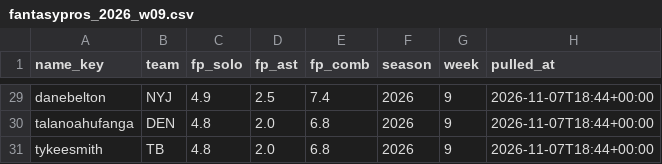
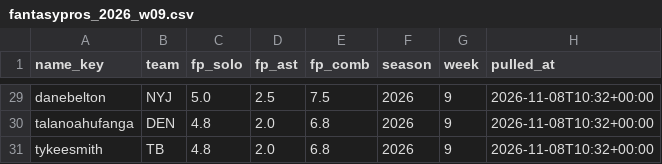
Before and after one commit to EvanDAmours/ArvellsStinkySlammerModel, a CSV file: data/consensus/fantasypros_2026_w09.csv, drawn as a sheet; only a part is shown, gaps mark what is left out; the diff covers the shown part only; the diff names each change by its address in the sheet, - before the commit and + after, or states it on an @@ line.

```diff
--- a/data/consensus/fantasypros_2026_w09.csv
+++ b/data/consensus/fantasypros_2026_w09.csv
-C29 (fp_solo): 4.9
+C29 (fp_solo): 5.0
-E29 (fp_comb): 7.4
+E29 (fp_comb): 7.5
-H29:H31 (pulled_at): 2026-11-07T18:44+00:00
+H29:H31 (pulled_at): 2026-11-08T10:32+00:00
```
Also changed, not shown: 27 edited cells elsewhere in this file, data/lines_log.csv, data/picks.csv, 13 other files.
